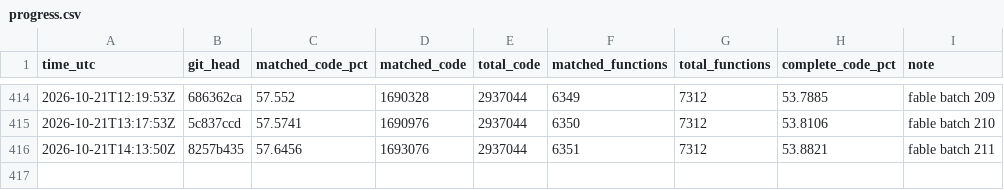
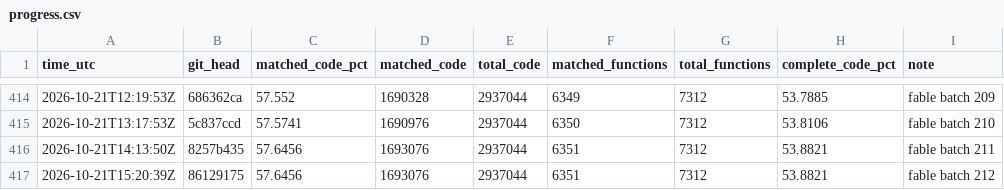
Before and after one commit to deltawave784/fzgx, a CSV file: state/progress.csv, drawn as a sheet; only a part is shown, gaps mark what is left out.

```diff
--- a/state/progress.csv
+++ b/state/progress.csv
@@ -416 +416,2 @@ time_utc,git_head,matched_code_pct,matched_code,total_code,matched_functions,tot
 2026-10-21T14:13:50Z,8257b435,57.6456,1693076,2937044,6351,7312,53.8821,fable batch 211
+2026-10-21T15:20:39Z,86129175,57.6456,1693076,2937044,6351,7312,53.8821,fable batch 212
```
